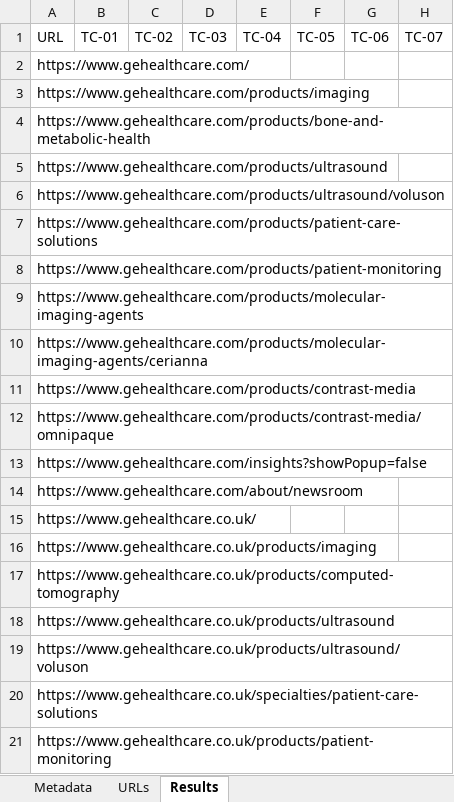
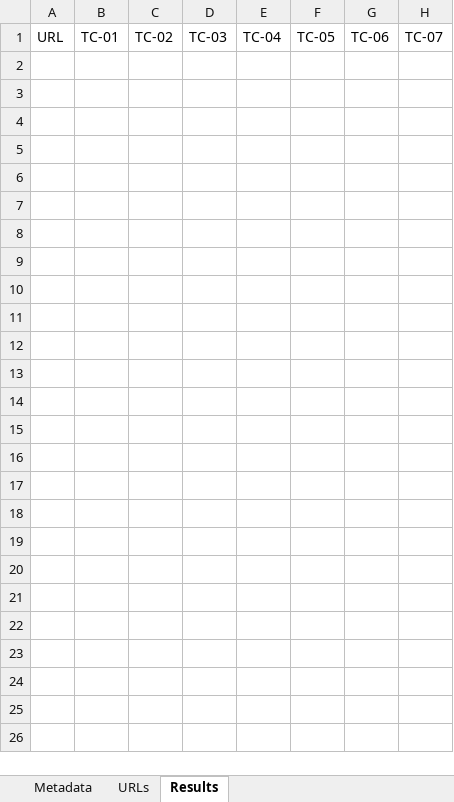
Before and after one commit to rsmedstad/qa-automation-tool, an Excel workbook: input.xlsx, sheet Results, drawn as a sheet; only a part is shown; values as stored, in another font and other column widths than the file's, no borders; conditional formats and table styles not drawn; rows hold the shown columns only; the diff covers the shown part only; the diff names each change by its address in the sheet, - before the commit and + after, or states it on an @@ line.

```diff
--- a/input.xlsx (sheet Results)
+++ b/input.xlsx (sheet Results)
-row 2: https://www.gehealthcare.com/
-row 3: https://www.gehealthcare.com/products/imaging
-row 4: https://www.gehealthcare.com/products/bone-and-metabolic-health
-row 5: https://www.gehealthcare.com/products/ultrasound
-row 6: https://www.gehealthcare.com/products/ultrasound/voluson
-row 7: https://www.gehealthcare.com/products/patient-care-solutions
-row 8: https://www.gehealthcare.com/products/patient-monitoring
-row 9: https://www.gehealthcare.com/products/molecular-imaging-agents
-row 10: https://www.gehealthcare.com/products/molecular-imaging-agents/cerianna
-row 11: https://www.gehealthcare.com/products/contrast-media
-row 12: https://www.gehealthcare.com/products/contrast-media/omnipaque
-row 13: https://www.gehealthcare.com/insights?showPopup=false
-row 14: https://www.gehealthcare.com/about/newsroom
-row 15: https://www.gehealthcare.co.uk/
-row 16: https://www.gehealthcare.co.uk/products/imaging
-row 17: https://www.gehealthcare.co.uk/products/computed-tomography
-row 18: https://www.gehealthcare.co.uk/products/ultrasound
-row 19: https://www.gehealthcare.co.uk/products/ultrasound/voluson
-row 20: https://www.gehealthcare.co.uk/specialties/patient-care-solutions
-row 21: https://www.gehealthcare.co.uk/products/patient-monitoring
```
Also changed, not shown: 30 removed rows elsewhere in this sheet, sheet URLs.
